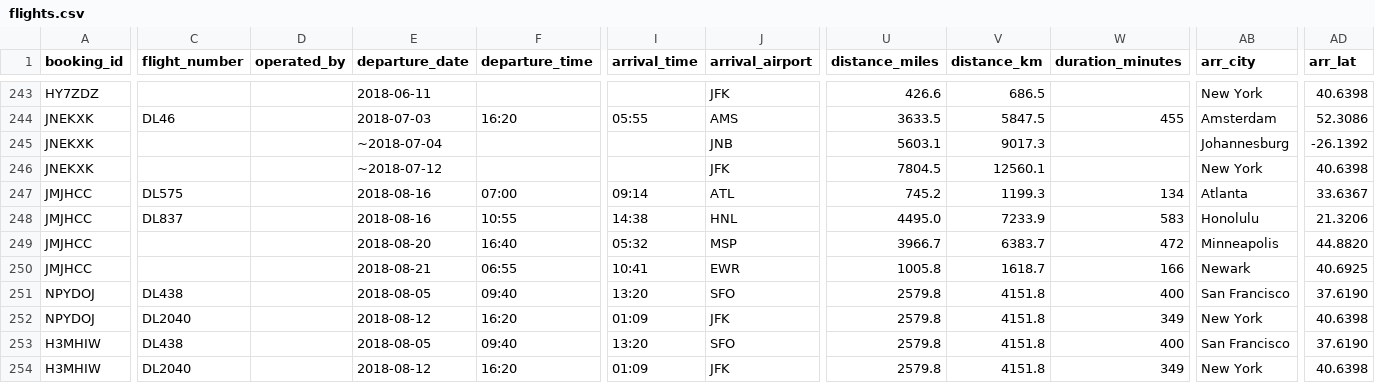
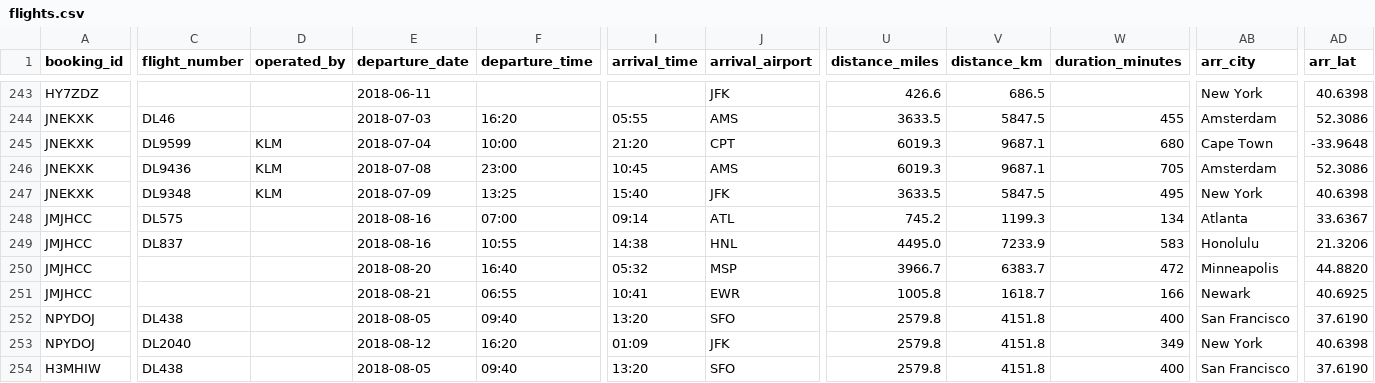
Before and after one commit to fjania/fjania.com, a CSV file: src/data/flights.csv, drawn as a sheet; only a part is shown, gaps mark what is left out; the shorter side is filled out with more unchanged rows; rows hold the shown columns only; the diff covers the shown part only; the diff names each change by its address in the sheet, - before the commit and + after, or states it on an @@ line.

```diff
--- a/src/data/flights.csv
+++ b/src/data/flights.csv
-C245 (flight_number): (empty)
+C245 (flight_number): DL9599
-D245:D246 (operated_by): (empty)
+D245:D246 (operated_by): KLM
-E245 (departure_date): ~2018-07-04
+E245 (departure_date): 2018-07-04
-F245 (departure_time): (empty)
+F245 (departure_time): 10:00
-I245 (arrival_time): (empty)
+I245 (arrival_time): 21:20
-J245 (arrival_airport): JNB
+J245 (arrival_airport): CPT
-U245 (distance_miles): 5603.1
+U245 (distance_miles): 6019.3
-V245 (distance_km): 9017.3
+V245 (distance_km): 9687.1
-W245 (duration_minutes): (empty)
+W245 (duration_minutes): 680
-AB245 (arr_city): Johannesburg
+AB245 (arr_city): Cape Town
-AD245 (arr_lat): -26.1392
+AD245 (arr_lat): -33.9648
-C246 (flight_number): (empty)
+C246 (flight_number): DL9436
-E246 (departure_date): ~2018-07-12
+E246 (departure_date): 2018-07-08
-F246 (departure_time): (empty)
+F246 (departure_time): 23:00
-I246 (arrival_time): (empty)
+I246 (arrival_time): 10:45
-J246 (arrival_airport): JFK
+J246 (arrival_airport): AMS
-U246 (distance_miles): 7804.5
+U246 (distance_miles): 6019.3
-V246 (distance_km): 12560.1
+V246 (distance_km): 9687.1
-W246 (duration_minutes): (empty)
+W246 (duration_minutes): 705
-AB246 (arr_city): New York
+AB246 (arr_city): Amsterdam
-AD246 (arr_lat): 40.6398
+AD246 (arr_lat): 52.3086
+row 247: JNEKXK | DL9348 | KLM | 2018-07-09 | 13:25 | 15:40 | JFK | 3633.5 | 5847.5 | 495 | New York | 40.6398
```
Also changed, not shown: 9 edited cells elsewhere in this file.
